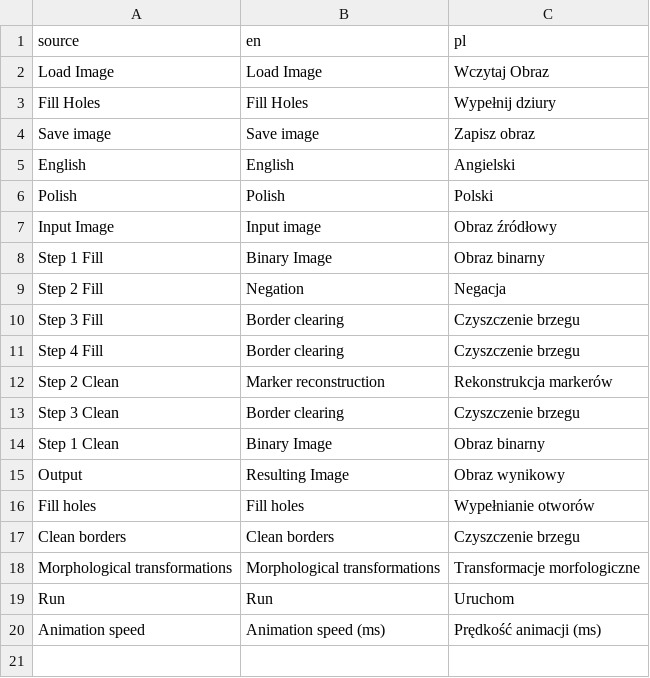
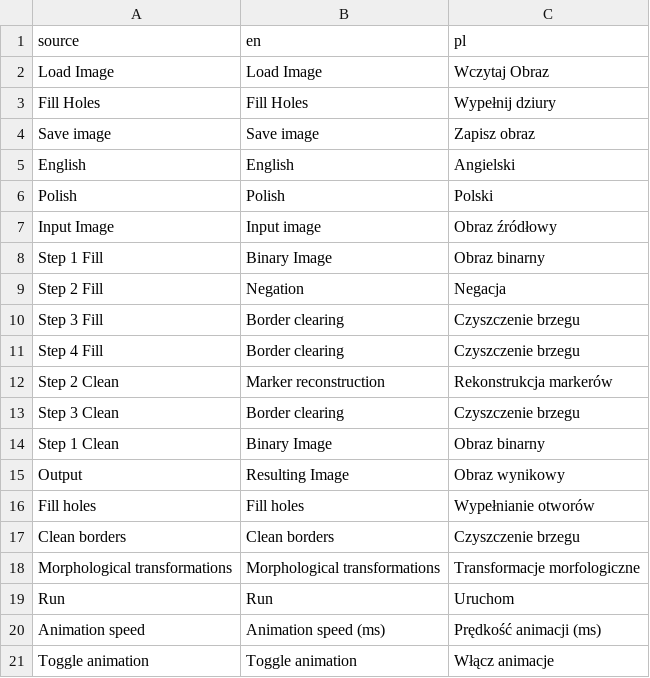
Before and after one commit to Radioo/epolis, a CSV file: text.csv, drawn as a sheet.

Commit message:
toggle animation for clean borders

```diff
--- a/text.csv
+++ b/text.csv
@@ -20 +20,2 @@ Run,Run,Uruchom
 Animation speed,Animation speed (ms),Prędkość animacji (ms)
+Toggle animation,Toggle animation,Włącz animacje
```
Also changed, not shown: 2 other files.
